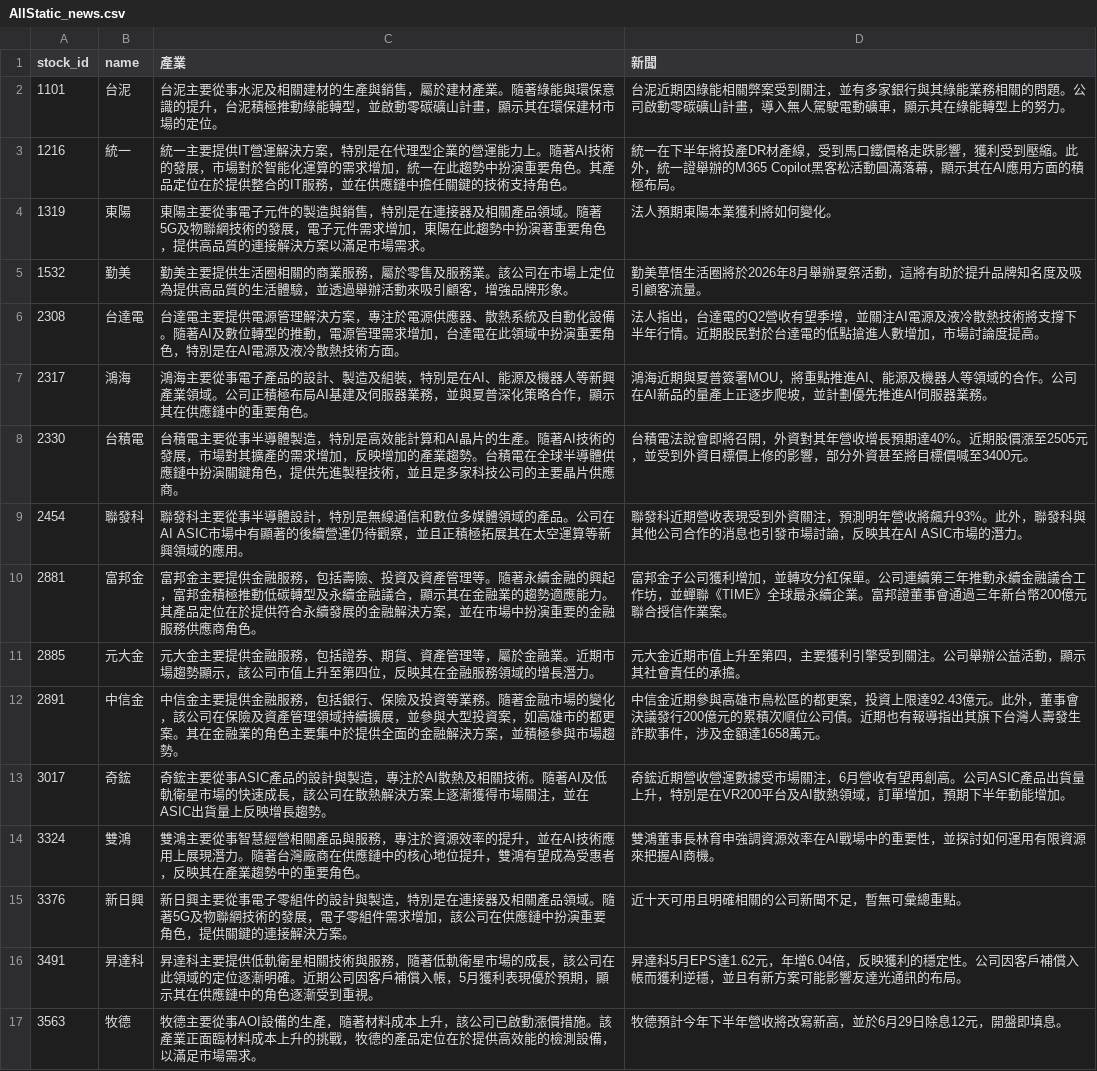
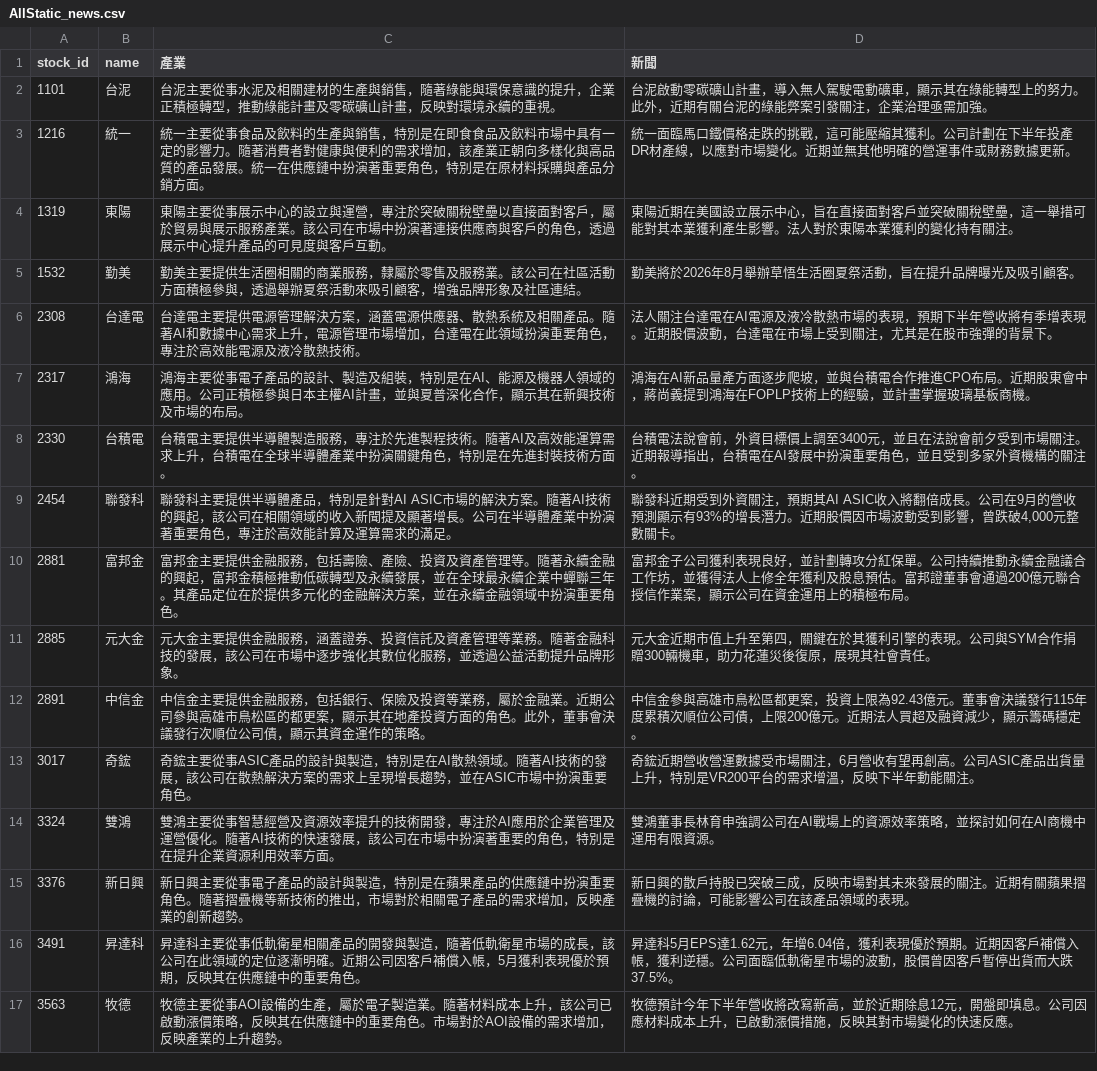
Before and after one commit to ONicole0101/Holding, a CSV file: AllStatic_news.csv, drawn as a sheet; only a part is shown; the diff covers the shown part only.

```diff
--- a/AllStatic_news.csv
+++ b/AllStatic_news.csv
@@ -1,17 +1,17 @@
 stock_id,name,產業,新聞
-1101,台泥,台泥主要從事水泥及相關建材的生產與銷售，屬於建材產業。隨著綠能與環保意識的提升，台泥積極推動綠能轉型，並啟動零碳礦山計畫，顯示其在環保建材市場的定位。,台泥近期因綠能相關弊案受到關注，並有多家銀行與其綠能業務相關的問題。公司啟動零碳礦山計畫，導入無人駕駛電動礦車，顯示其在綠能轉型上的努力。
-1216,統一,統一主要提供IT營運解決方案，特別是在代理型企業的營運能力上。隨著AI技術的發展，市場對於智能化運算的需求增加，統一在此趨勢中扮演重要角色。其產品定位在於提供整合的IT服務，並在供應鏈中擔任關鍵的技術支持角色。,統一在下半年將投產DR材產線，受到馬口鐵價格走跌影響，獲利受到壓縮。此外，統一證舉辦的M365 Copilot黑客松活動圓滿落幕，顯示其在AI應用方面的積極布局。
-1319,東陽,東陽主要從事電子元件的製造與銷售，特別是在連接器及相關產品領域。隨著5G及物聯網技術的發展，電子元件需求增加，東陽在此趨勢中扮演著重要角色，提供高品質的連接解決方案以滿足市場需求。,法人預期東陽本業獲利將如何變化。
-1532,勤美,勤美主要提供生活圈相關的商業服務，屬於零售及服務業。該公司在市場上定位為提供高品質的生活體驗，並透過舉辦活動來吸引顧客，增強品牌形象。,勤美草悟生活圈將於2026年8月舉辦夏祭活動，這將有助於提升品牌知名度及吸引顧客流量。
-2308,台達電,台達電主要提供電源管理解決方案，專注於電源供應器、散熱系統及自動化設備。隨著AI及數位轉型的推動，電源管理需求增加，台達電在此領域中扮演重要角色，特別是在AI電源及液冷散熱技術方面。,法人指出，台達電的Q2營收有望季增，並關注AI電源及液冷散熱技術將支撐下半年行情。近期股民對於台達電的低點搶進人數增加，市場討論度提高。
-2317,鴻海,鴻海主要從事電子產品的設計、製造及組裝，特別是在AI、能源及機器人等新興產業領域。公司正積極布局AI基建及伺服器業務，並與夏普深化策略合作，顯示其在供應鏈中的重要角色。,鴻海近期與夏普簽署MOU，將重點推進AI、能源及機器人等領域的合作。公司在AI新品的量產上正逐步爬坡，並計劃優先推進AI伺服器業務。
-2330,台積電,台積電主要從事半導體製造，特別是高效能計算和AI晶片的生產。隨著AI技術的發展，市場對其擴產的需求增加，反映增加的產業趨勢。台積電在全球半導體供應鏈中扮演關鍵角色，提供先進製程技術，並且是多家科技公司的主要晶片供應商。,台積電法說會即將召開，外資對其年營收增長預期達40%。近期股價漲至2505元，並受到外資目標價上修的影響，部分外資甚至將目標價喊至3400元。
-2454,聯發科,聯發科主要從事半導體設計，特別是無線通信和數位多媒體領域的產品。公司在AI ASIC市場中有顯著的後續營運仍待觀察，並且正積極拓展其在太空運算等新興領域的應用。,聯發科近期營收表現受到外資關注，預測明年營收將飆升93%。此外，聯發科與其他公司合作的消息也引發市場討論，反映其在AI ASIC市場的潛力。
-2881,富邦金,富邦金主要提供金融服務，包括壽險、投資及資產管理等。隨著永續金融的興起，富邦金積極推動低碳轉型及永續金融議合，顯示其在金融業的趨勢適應能力。其產品定位在於提供符合永續發展的金融解決方案，並在市場中扮演重要的金融服務供應商角色。,富邦金子公司獲利增加，並轉攻分紅保單。公司連續第三年推動永續金融議合工作坊，並蟬聯《TIME》全球最永續企業。富邦證董事會通過三年新台幣200億元聯合授信作業案。
-2885,元大金,元大金主要提供金融服務，包括證券、期貨、資產管理等，屬於金融業。近期市場趨勢顯示，該公司市值上升至第四位，反映其在金融服務領域的增長潛力。,元大金近期市值上升至第四，主要獲利引擎受到關注。公司舉辦公益活動，顯示其社會責任的承擔。
-2891,中信金,中信金主要提供金融服務，包括銀行、保險及投資等業務。隨著金融市場的變化，該公司在保險及資產管理領域持續擴展，並參與大型投資案，如高雄市的都更案。其在金融業的角色主要集中於提供全面的金融解決方案，並積極參與市場趨勢。,中信金近期參與高雄市鳥松區的都更案，投資上限達92.43億元。此外，董事會決議發行200億元的累積次順位公司債。近期也有報導指出其旗下台灣人壽發生詐欺事件，涉及金額達1658萬元。
-3017,奇鋐,奇鋐主要從事ASIC產品的設計與製造，專注於AI散熱及相關技術。隨著AI及低軌衛星市場的快速成長，該公司在散熱解決方案上逐漸獲得市場關注，並在ASIC出貨量上反映增長趨勢。,奇鋐近期營收營運數據受市場關注，6月營收有望再創高。公司ASIC產品出貨量上升，特別是在VR200平台及AI散熱領域，訂單增加，預期下半年動能增加。
-3324,雙鴻,雙鴻主要從事智慧經營相關產品與服務，專注於資源效率的提升，並在AI技術應用上展現潛力。隨著台灣廠商在供應鏈中的核心地位提升，雙鴻有望成為受惠者，反映其在產業趨勢中的重要角色。,雙鴻董事長林育申強調資源效率在AI戰場中的重要性，並探討如何運用有限資源來把握AI商機。
-3376,新日興,新日興主要從事電子零組件的設計與製造，特別是在連接器及相關產品領域。隨著5G及物聯網技術的發展，電子零組件需求增加，該公司在供應鏈中扮演重要角色，提供關鍵的連接解決方案。,近十天可用且明確相關的公司新聞不足，暫無可彙總重點。
-3491,昇達科,昇達科主要提供低軌衛星相關技術與服務，隨著低軌衛星市場的成長，該公司在此領域的定位逐漸明確。近期公司因客戶補償入帳，5月獲利表現優於預期，顯示其在供應鏈中的角色逐漸受到重視。,昇達科5月EPS達1.62元，年增6.04倍，反映獲利的穩定性。公司因客戶補償入帳而獲利逆穩，並且有新方案可能影響友達光通訊的布局。
-3563,牧德,牧德主要從事AOI設備的生產，隨著材料成本上升，該公司已啟動漲價措施。該產業正面臨材料成本上升的挑戰，牧德的產品定位在於提供高效能的檢測設備，以滿足市場需求。,牧德預計今年下半年營收將改寫新高，並於6月29日除息12元，開盤即填息。
+1101,台泥,台泥主要從事水泥及相關建材的生產與銷售，隨著綠能與環保意識的提升，企業正積極轉型，推動綠能計畫及零碳礦山計畫，反映對環境永續的重視。,台泥啟動零碳礦山計畫，導入無人駕駛電動礦車，顯示其在綠能轉型上的努力。此外，近期有關台泥的綠能弊案引發關注，企業治理亟需加強。
+1216,統一,統一主要從事食品及飲料的生產與銷售，特別是在即食食品及飲料市場中具有一定的影響力。隨著消費者對健康與便利的需求增加，該產業正朝向多樣化與高品質的產品發展。統一在供應鏈中扮演著重要角色，特別是在原材料採購與產品分銷方面。,統一面臨馬口鐵價格走跌的挑戰，這可能壓縮其獲利。公司計劃在下半年投產DR材產線，以應對市場變化。近期並無其他明確的營運事件或財務數據更新。
+1319,東陽,東陽主要從事展示中心的設立與運營，專注於突破關稅壁壘以直接面對客戶，屬於貿易與展示服務產業。該公司在市場中扮演著連接供應商與客戶的角色，透過展示中心提升產品的可見度與客戶互動。,東陽近期在美國設立展示中心，旨在直接面對客戶並突破關稅壁壘，這一舉措可能對其本業獲利產生影響。法人對於東陽本業獲利的變化持有關注。
+1532,勤美,勤美主要提供生活圈相關的商業服務，隸屬於零售及服務業。該公司在社區活動方面積極參與，透過舉辦夏祭活動來吸引顧客，增強品牌形象及社區連結。,勤美將於2026年8月舉辦草悟生活圈夏祭活動，旨在提升品牌曝光及吸引顧客。
+2308,台達電,台達電主要提供電源管理解決方案，涵蓋電源供應器、散熱系統及相關產品。隨著AI和數據中心需求上升，電源管理市場增加，台達電在此領域扮演重要角色，專注於高效能電源及液冷散熱技術。,法人關注台達電在AI電源及液冷散熱市場的表現，預期下半年營收將有季增表現。近期股價波動，台達電在市場上受到關注，尤其是在股市強彈的背景下。
+2317,鴻海,鴻海主要從事電子產品的設計、製造及組裝，特別是在AI、能源及機器人領域的應用。公司正積極參與日本主權AI計畫，並與夏普深化合作，顯示其在新興技術及市場的布局。,鴻海在AI新品量產方面逐步爬坡，並與台積電合作推進CPO布局。近期股東會中，蔣尚義提到鴻海在FOPLP技術上的經驗，並計畫掌握玻璃基板商機。
+2330,台積電,台積電主要提供半導體製造服務，專注於先進製程技術。隨著AI及高效能運算需求上升，台積電在全球半導體產業中扮演關鍵角色，特別是在先進封裝技術方面。,台積電法說會前，外資目標價上調至3400元，並且在法說會前夕受到市場關注。近期報導指出，台積電在AI發展中扮演重要角色，並且受到多家外資機構的關注。
+2454,聯發科,聯發科主要提供半導體產品，特別是針對AI ASIC市場的解決方案。隨著AI技術的興起，該公司在相關領域的收入新聞提及顯著增長。公司在半導體產業中扮演著重要角色，專注於高效能計算及運算需求的滿足。,"聯發科近期受到外資關注，預期其AI ASIC收入將翻倍成長。公司在9月的營收預測顯示有93%的增長潛力。近期股價因市場波動受到影響，曾跌破4,000元整數關卡。"
+2881,富邦金,富邦金主要提供金融服務，包括壽險、產險、投資及資產管理等。隨著永續金融的興起，富邦金積極推動低碳轉型及永續發展，並在全球最永續企業中蟬聯三年。其產品定位在於提供多元化的金融解決方案，並在永續金融領域中扮演重要角色。,富邦金子公司獲利表現良好，並計劃轉攻分紅保單。公司持續推動永續金融議合工作坊，並獲得法人上修全年獲利及股息預估。富邦證董事會通過200億元聯合授信作業案，顯示公司在資金運用上的積極布局。
+2885,元大金,元大金主要提供金融服務，涵蓋證券、投資信託及資產管理等業務。隨著金融科技的發展，該公司在市場中逐步強化其數位化服務，並透過公益活動提升品牌形象。,元大金近期市值上升至第四，關鍵在於其獲利引擎的表現。公司與SYM合作捐贈300輛機車，助力花蓮災後復原，展現其社會責任。
+2891,中信金,中信金主要提供金融服務，包括銀行、保險及投資等業務，屬於金融業。近期公司參與高雄市鳥松區的都更案，顯示其在地產投資方面的角色。此外，董事會決議發行次順位公司債，顯示其資金運作的策略。,中信金參與高雄市鳥松區都更案，投資上限為92.43億元。董事會決議發行115年度累積次順位公司債，上限200億元。近期法人買超及融資減少，顯示籌碼穩定。
+3017,奇鋐,奇鋐主要從事ASIC產品的設計與製造，特別是在AI散熱領域。隨著AI技術的發展，該公司在散熱解決方案的需求上呈現增長趨勢，並在ASIC市場中扮演重要角色。,奇鋐近期營收營運數據受市場關注，6月營收有望再創高。公司ASIC產品出貨量上升，特別是VR200平台的需求增溫，反映下半年動能關注。
+3324,雙鴻,雙鴻主要從事智慧經營及資源效率提升的技術開發，專注於AI應用於企業管理及運營優化。隨著AI技術的快速發展，該公司在市場中扮演著重要的角色，特別是在提升企業資源利用效率方面。,雙鴻董事長林育申強調公司在AI戰場上的資源效率策略，並探討如何在AI商機中運用有限資源。
+3376,新日興,新日興主要從事電子產品的設計與製造，特別是在蘋果產品的供應鏈中扮演重要角色。隨著摺疊機等新技術的推出，市場對於相關電子產品的需求增加，反映產業的創新趨勢。,新日興的散戶持股已突破三成，反映市場對其未來發展的關注。近期有關蘋果摺疊機的討論，可能影響公司在該產品領域的表現。
+3491,昇達科,昇達科主要從事低軌衛星相關產品的開發與製造，隨著低軌衛星市場的成長，該公司在此領域的定位逐漸明確。近期公司因客戶補償入帳，5月獲利表現優於預期，反映其在供應鏈中的重要角色。,昇達科5月EPS達1.62元，年增6.04倍，獲利表現優於預期。近期因客戶補償入帳，獲利逆穩。公司面臨低軌衛星市場的波動，股價曾因客戶暫停出貨而大跌37.5%。
+3563,牧德,牧德主要從事AOI設備的生產，屬於電子製造業。隨著材料成本上升，該公司已啟動漲價策略，反映其在供應鏈中的重要角色。市場對於AOI設備的需求增加，反映產業的上升趨勢。,牧德預計今年下半年營收將改寫新高，並於近期除息12元，開盤即填息。公司因應材料成本上升，已啟動漲價措施，反映其對市場變化的快速反應。
```
Also changed, not shown: 11 edited cells elsewhere in this file, AllStatic.csv, 2 other files.
